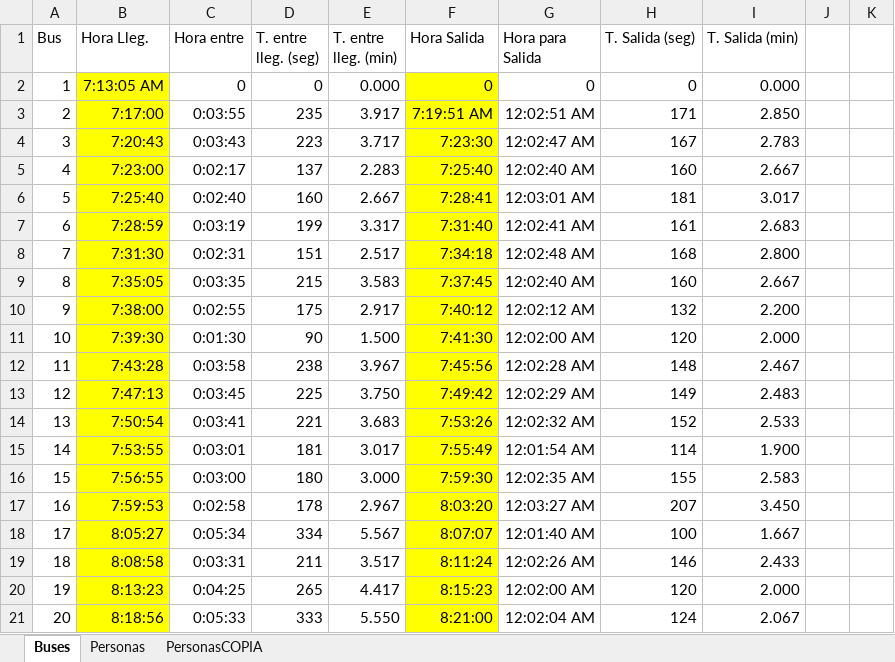
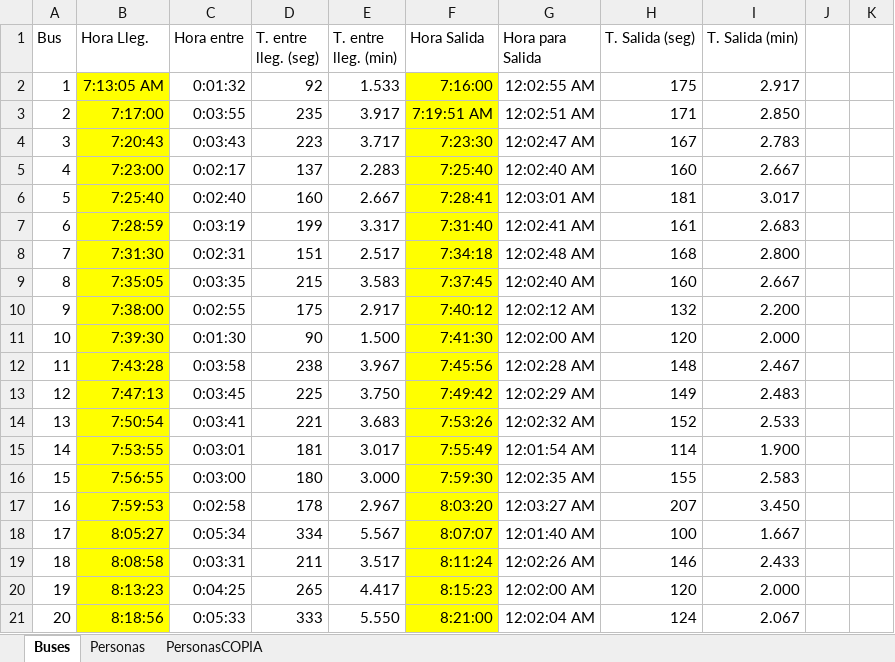
Before and after one commit to VichoRamirez/Simulacion, an Excel workbook: Proyecto Simulación.xlsx, sheet Buses, drawn as a sheet; only a part is shown; values as stored, in another font and other column widths than the file's, no borders; table styles not drawn; the diff names each change by its address in the sheet, - before the commit and + after, or states it on an @@ line.

```diff
--- a/Proyecto Simulación.xlsx (sheet Buses)
+++ b/Proyecto Simulación.xlsx (sheet Buses)
-C2 (Hora entre): 0
+C2 (Hora entre): 0:01:32
-D2 (T. entre lleg. (seg)): 0
+D2 (T. entre lleg. (seg)): 92
-E2 (T. entre lleg. (min)): 0.000
+E2 (T. entre lleg. (min)): 1.533
-F2 (Hora Salida): 0
+F2 (Hora Salida): 7:16:00
-G2 (Hora para Salida): 0
+G2 (Hora para Salida): 12:02:55 AM
-H2 (T. Salida (seg)): 0
+H2 (T. Salida (seg)): 175
-I2 (T. Salida (min)): 0.000
+I2 (T. Salida (min)): 2.917
```
Also changed, not shown: 1 other file.
